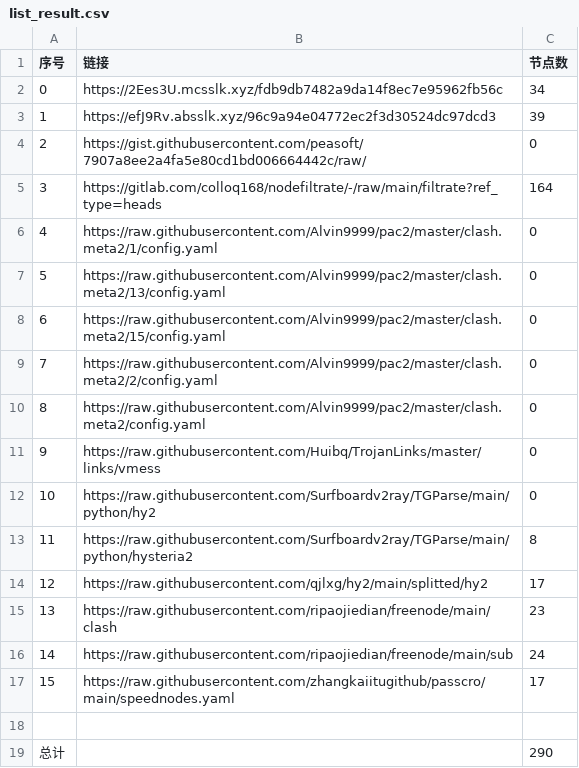
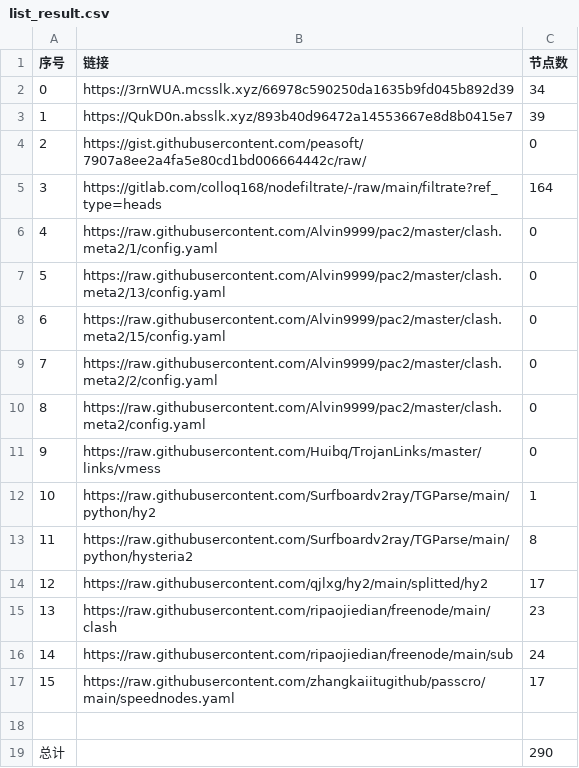
Before and after one commit to sileopro/NoMoreWalls, a CSV file: list_result.csv, drawn as a sheet.

```diff
--- a/list_result.csv
+++ b/list_result.csv
@@ -1,4 +1,4 @@
 序号,链接,节点数
-0,https://2Ees3U.mcsslk.xyz/fdb9db7482a9da14f8ec7e95962fb56c,34
-1,https://efJ9Rv.absslk.xyz/96c9a94e04772ec2f3d30524dc97dcd3,39
+0,https://3rnWUA.mcsslk.xyz/66978c590250da1635b9fd045b892d39,34
+1,https://QukD0n.absslk.xyz/893b40d96472a14553667e8d8b0415e7,39
 2,https://gist.githubusercontent.com/peasoft/7907a8ee2a4fa5e80cd1bd006664442c/raw/,0
@@ -11,3 +11,3 @@
 9,https://raw.githubusercontent.com/Huibq/TrojanLinks/master/links/vmess,0
-10,https://raw.githubusercontent.com/Surfboardv2ray/TGParse/main/python/hy2,0
+10,https://raw.githubusercontent.com/Surfboardv2ray/TGParse/main/python/hy2,1
 11,https://raw.githubusercontent.com/Surfboardv2ray/TGParse/main/python/hysteria2,8
```
Also changed, not shown: 27 other files.
